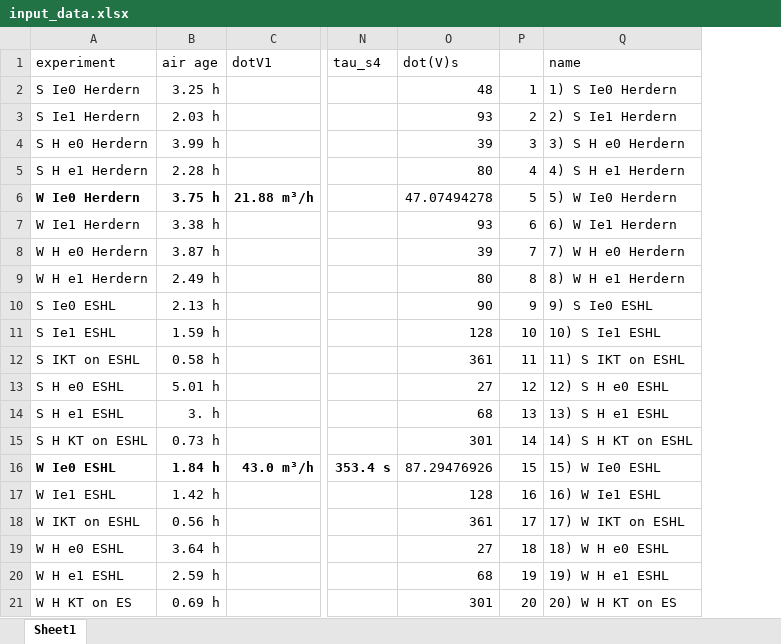
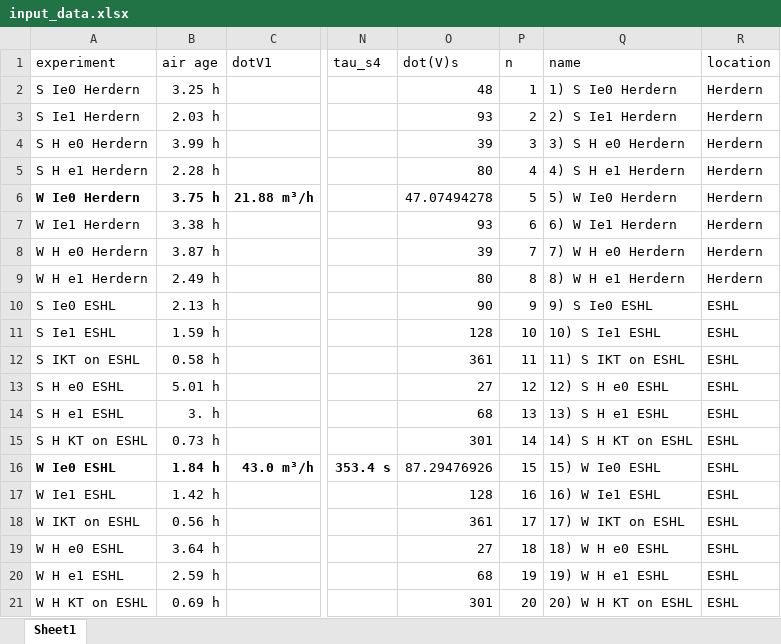
Before and after one commit to devineniraghava/RandS, an Excel workbook: input_data.xlsx, sheet Sheet1, drawn as a sheet; only a part is shown, gaps mark what is left out; values as stored, in another font and other column widths than the file's, no borders; the diff names each change by its address in the sheet, - before the commit and + after, or states it on an @@ line.

```diff
--- a/input_data.xlsx (sheet Sheet1)
+++ b/input_data.xlsx (sheet Sheet1)
+column R (location), rows 2-21: Herdern | Herdern | Herdern | Herdern | Herdern | Herdern | Herdern | Herdern | ESHL | ESHL | ESHL | ESHL | ESHL | ESHL | ESHL | ESHL | ESHL | ESHL | ESHL | ESHL
-P1: (empty)
+P1: n
-A21 (experiment): W H KT on ES
+A21 (experiment): W H KT on ESHL
-Q21 (name): 20) W H KT on ES
+Q21 (name): 20) W H KT on ESHL
```
Also changed, not shown: 1 other file.
